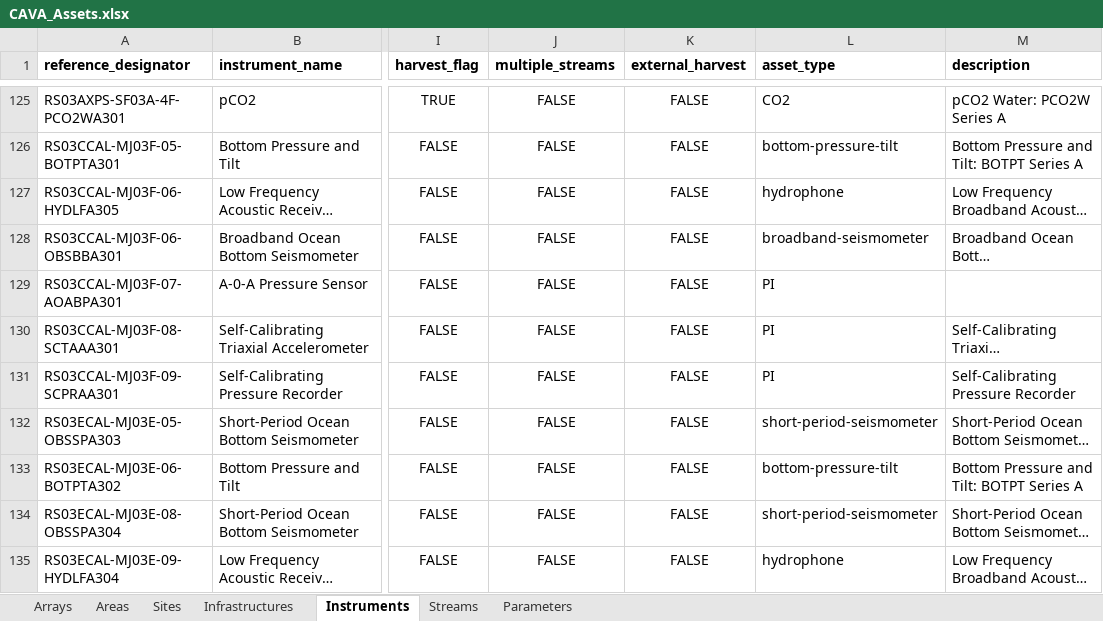
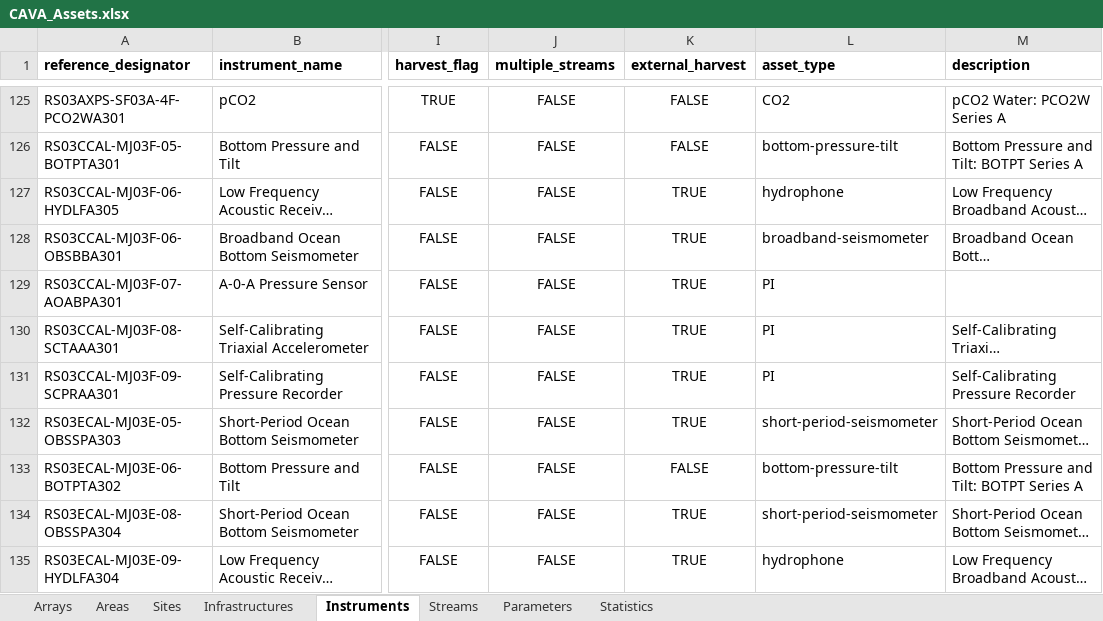
Before and after one commit to cormorack/cava-metadata, an Excel workbook: app/meta/CAVA_Assets.xlsx, sheet Instruments, drawn as a sheet; only a part is shown, gaps mark what is left out; long unchanged cells end in …; values as stored, in another font and other column widths than the file's, no borders; charts and pictures not drawn; the diff covers the shown part only; the diff names each change by its address in the sheet, - before the commit and + after, or states it on an @@ line.

```diff
--- a/app/meta/CAVA_Assets.xlsx (sheet Instruments)
+++ b/app/meta/CAVA_Assets.xlsx (sheet Instruments)
+sheet tab: Statistics
-K127:K132 (external_harvest): FALSE
+K127:K132 (external_harvest): TRUE
-K134:K135 (external_harvest): FALSE
+K134:K135 (external_harvest): TRUE
```
Also changed, not shown: 35 edited cells elsewhere in this sheet, sheet Sites, sheet Areas, sheet Infrastructures, sheet Arrays, charts or pictures, 3 other files.
